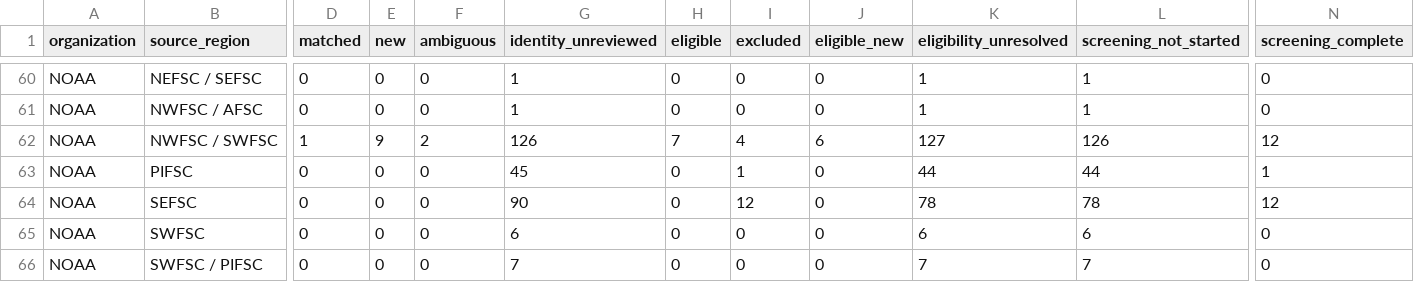
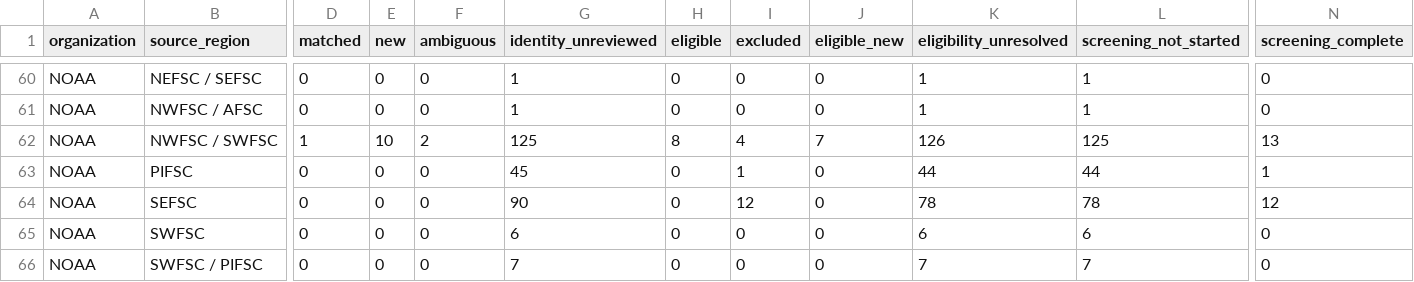
Before and after one commit to PaulRegular/tinyAM, a CSV file: analysis/comp_assessments/discovery/inventory_progress.csv, drawn as a sheet; only a part is shown, gaps mark what is left out; the diff names each change by its address in the sheet, - before the commit and + after, or states it on an @@ line.

```diff
--- a/analysis/comp_assessments/discovery/inventory_progress.csv
+++ b/analysis/comp_assessments/discovery/inventory_progress.csv
-E62 (new): 9
+E62 (new): 10
-G62 (identity_unreviewed): 126
+G62 (identity_unreviewed): 125
-H62 (eligible): 7
+H62 (eligible): 8
-J62 (eligible_new): 6
+J62 (eligible_new): 7
-K62 (eligibility_unresolved): 127
+K62 (eligibility_unresolved): 126
-L62 (screening_not_started): 126
+L62 (screening_not_started): 125
-N62 (screening_complete): 12
+N62 (screening_complete): 13
```
Also changed, not shown: analysis/comp_assessments/discovery/candidates.csv, 4 other files.
